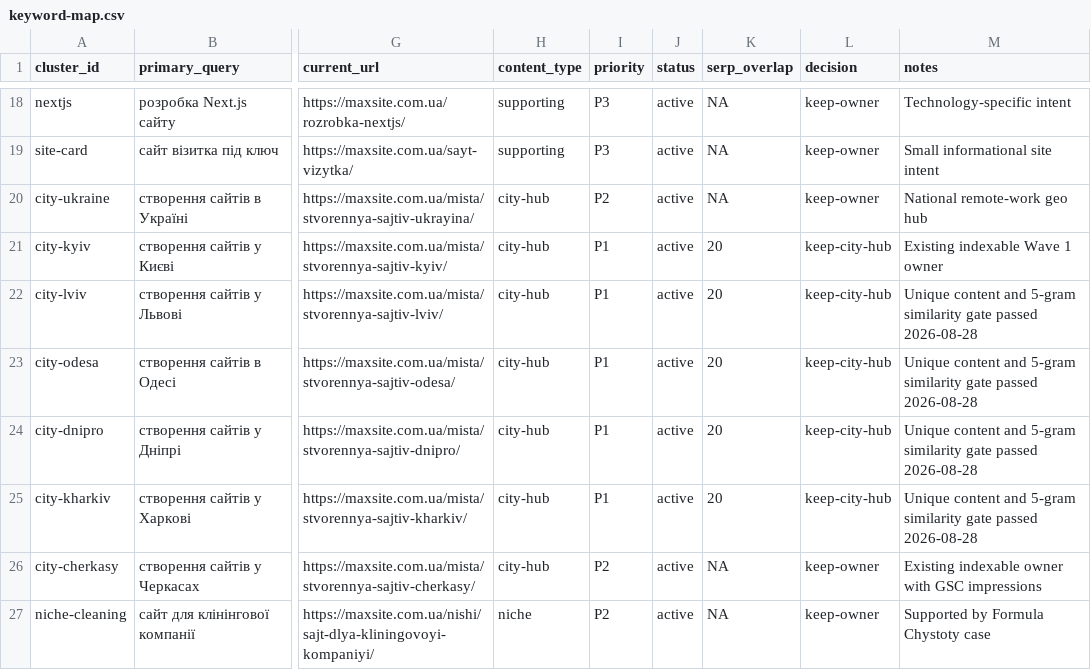
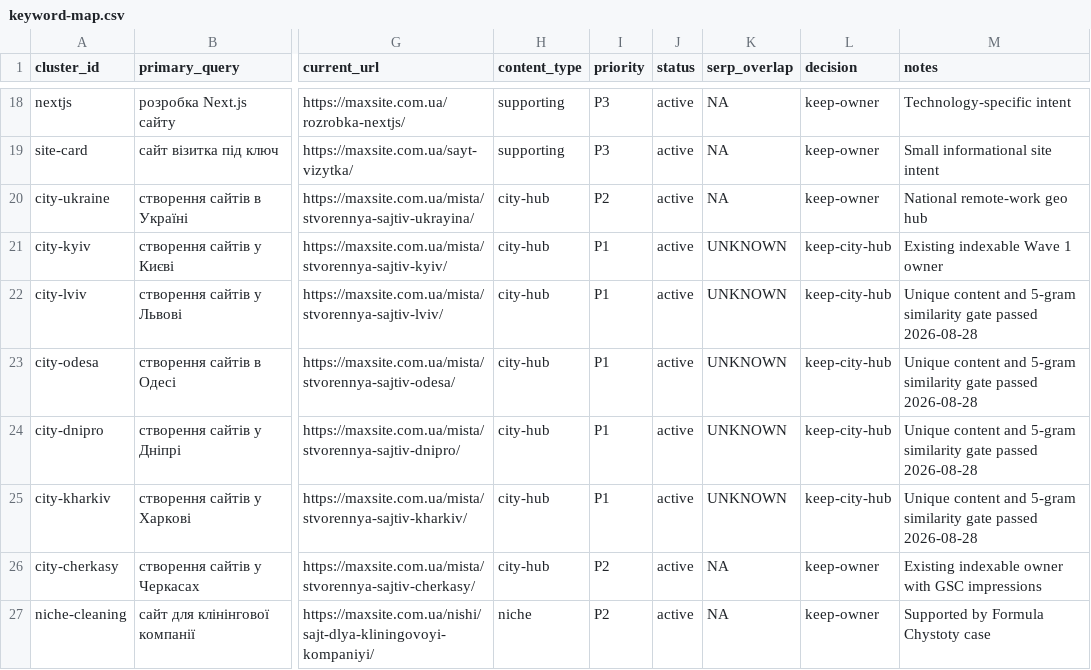
Before and after one commit to Emelkey/Max-saite, a CSV file: seo/keyword-map.csv, drawn as a sheet; only a part is shown, gaps mark what is left out; the diff names each change by its address in the sheet, - before the commit and + after, or states it on an @@ line.

```diff
--- a/seo/keyword-map.csv
+++ b/seo/keyword-map.csv
-K21:K25 (serp_overlap): 20
+K21:K25 (serp_overlap): UNKNOWN
```
Also changed, not shown: 28 other files.
